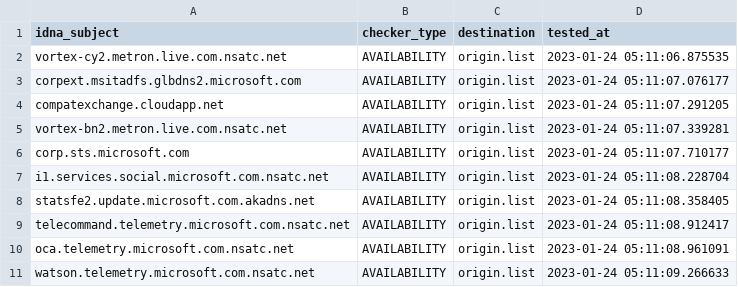
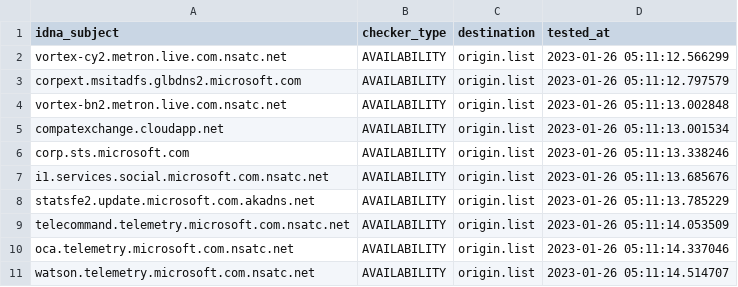
Before and after one commit to dead-hosts/hosts_git_tyzbit, a CSV file: .pyfunceble/inactive.csv, drawn as a sheet.

```diff
--- a/.pyfunceble/inactive.csv
+++ b/.pyfunceble/inactive.csv
@@ -1,11 +1,11 @@
 idna_subject,checker_type,destination,tested_at
-vortex-cy2.metron.live.com.nsatc.net,AVAILABILITY,origin.list,2023-01-24 05:11:06.875535
-corpext.msitadfs.glbdns2.microsoft.com,AVAILABILITY,origin.list,2023-01-24 05:11:07.076177
-compatexchange.cloudapp.net,AVAILABILITY,origin.list,2023-01-24 05:11:07.291205
-vortex-bn2.metron.live.com.nsatc.net,AVAILABILITY,origin.list,2023-01-24 05:11:07.339281
-corp.sts.microsoft.com,AVAILABILITY,origin.list,2023-01-24 05:11:07.710177
-i1.services.social.microsoft.com.nsatc.net,AVAILABILITY,origin.list,2023-01-24 05:11:08.228704
-statsfe2.update.microsoft.com.akadns.net,AVAILABILITY,origin.list,2023-01-24 05:11:08.358405
-telecommand.telemetry.microsoft.com.nsatc.net,AVAILABILITY,origin.list,2023-01-24 05:11:08.912417
-oca.telemetry.microsoft.com.nsatc.net,AVAILABILITY,origin.list,2023-01-24 05:11:08.961091
-watson.telemetry.microsoft.com.nsatc.net,AVAILABILITY,origin.list,2023-01-24 05:11:09.266633
+vortex-cy2.metron.live.com.nsatc.net,AVAILABILITY,origin.list,2023-01-26 05:11:12.566299
+corpext.msitadfs.glbdns2.microsoft.com,AVAILABILITY,origin.list,2023-01-26 05:11:12.797579
+vortex-bn2.metron.live.com.nsatc.net,AVAILABILITY,origin.list,2023-01-26 05:11:13.002848
+compatexchange.cloudapp.net,AVAILABILITY,origin.list,2023-01-26 05:11:13.001534
+corp.sts.microsoft.com,AVAILABILITY,origin.list,2023-01-26 05:11:13.338246
+i1.services.social.microsoft.com.nsatc.net,AVAILABILITY,origin.list,2023-01-26 05:11:13.685676
+statsfe2.update.microsoft.com.akadns.net,AVAILABILITY,origin.list,2023-01-26 05:11:13.785229
+telecommand.telemetry.microsoft.com.nsatc.net,AVAILABILITY,origin.list,2023-01-26 05:11:14.053509
+oca.telemetry.microsoft.com.nsatc.net,AVAILABILITY,origin.list,2023-01-26 05:11:14.337046
+watson.telemetry.microsoft.com.nsatc.net,AVAILABILITY,origin.list,2023-01-26 05:11:14.514707
```
Also changed, not shown: 10 other files.
